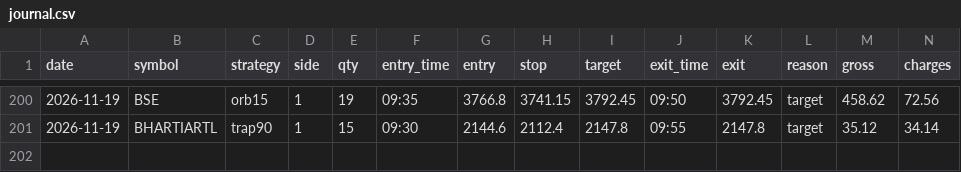
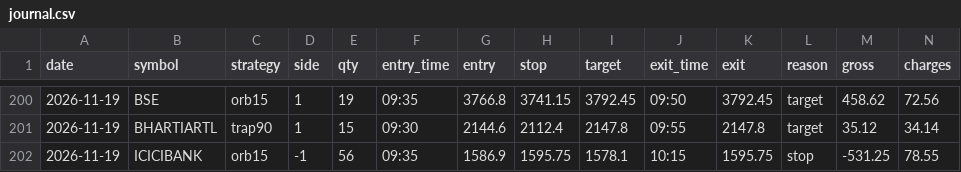
Before and after one commit to kushuvc/nse-paper-trader, a CSV file: paper/journal.csv, drawn as a sheet; only a part is shown, gaps mark what is left out; rows hold the shown columns only; the diff names each change by its address in the sheet, - before the commit and + after, or states it on an @@ line.

```diff
--- a/paper/journal.csv
+++ b/paper/journal.csv
+row 202: 2026-11-19 | ICICIBANK | orb15 | -1 | 56 | 09:35 | 1586.9 | 1595.75 | 1578.1 | 10:15 | 1595.75 | stop | -531.25 | 78.55
```
Also changed, not shown: 3 other files.
